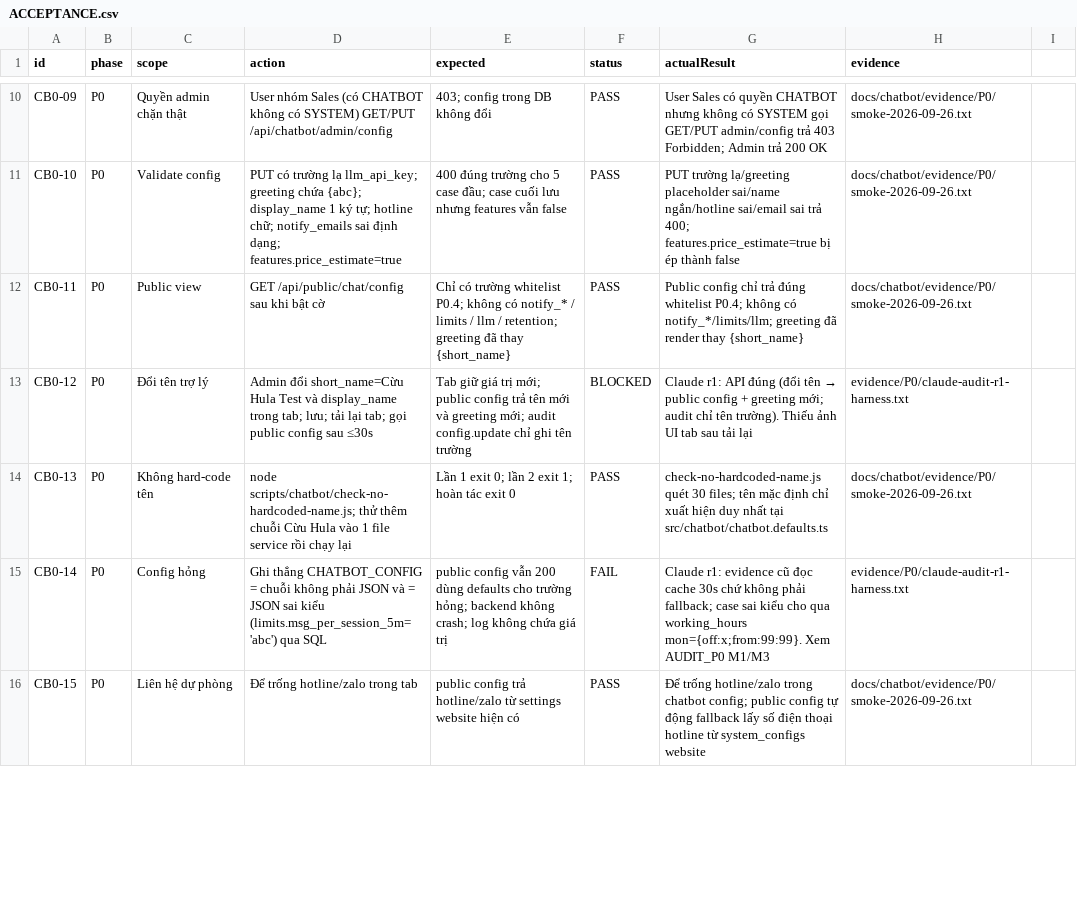
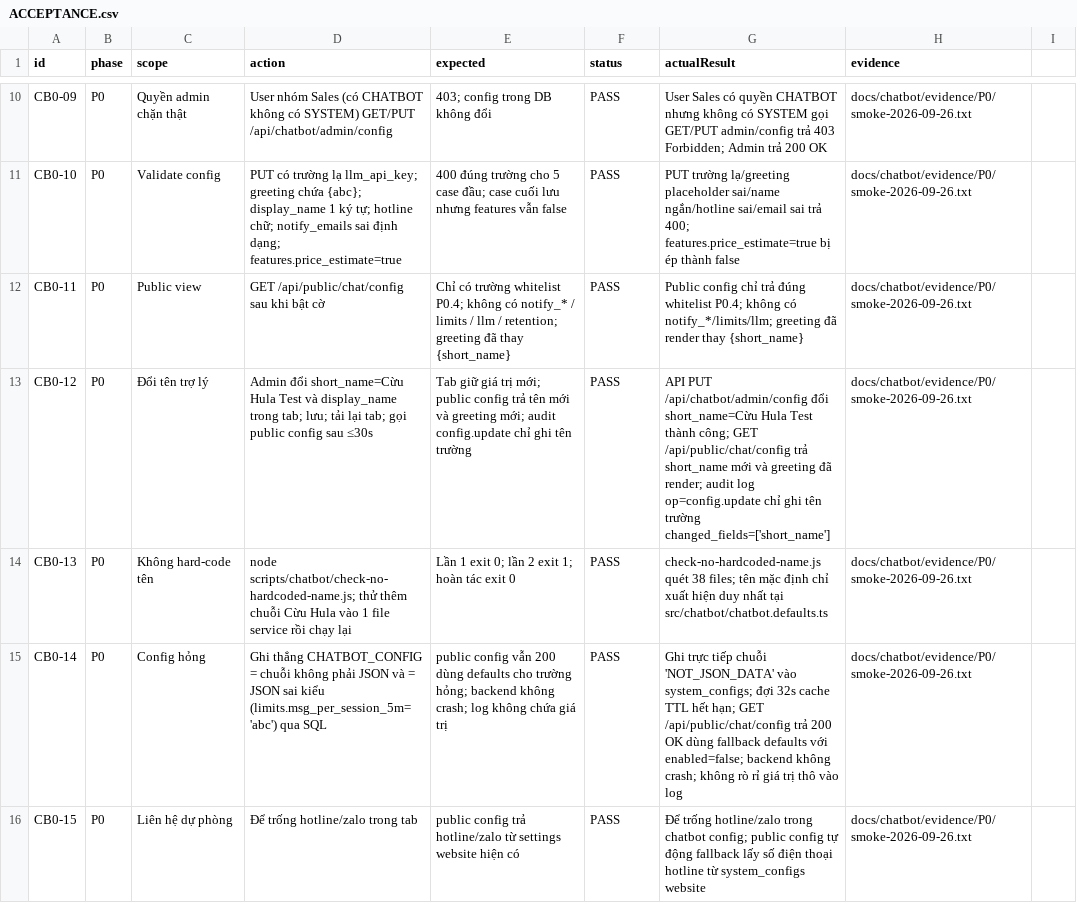
Before and after one commit to residoken-wq/hula-erp, a CSV file: docs/chatbot/ACCEPTANCE.csv, drawn as a sheet; only a part is shown, gaps mark what is left out; the diff covers the shown part only.

Commit message:
test(chatbot): full re-test after reset, new acceptance CB0-24..26, and round 2 report (M3)

```diff
--- a/docs/chatbot/ACCEPTANCE.csv
+++ b/docs/chatbot/ACCEPTANCE.csv
@@ -12,5 +12,5 @@ CB0-10,P0,Validate config,PUT có trường lạ llm_api_key; greeting chứa {a
 CB0-11,P0,Public view,GET /api/public/chat/config sau khi bật cờ,Chỉ có trường whitelist P0.4; không có notify_* / limits / llm / retention; greeting đã thay {short_name},PASS,"Public config chỉ trả đúng whitelist P0.4; không có notify_*/limits/llm; greeting đã render thay {short_name}",docs/chatbot/evidence/P0/smoke-2026-09-26.txt
-CB0-12,P0,Đổi tên trợ lý,Admin đổi short_name=Cừu Hula Test và display_name trong tab; lưu; tải lại tab; gọi public config sau ≤30s,Tab giữ giá trị mới; public config trả tên mới và greeting mới; audit config.update chỉ ghi tên trường,BLOCKED,Claude r1: API đúng (đổi tên → public config + greeting mới; audit chỉ tên trường). Thiếu ảnh UI tab sau tải lại,evidence/P0/claude-audit-r1-harness.txt
-CB0-13,P0,Không hard-code tên,node scripts/chatbot/check-no-hardcoded-name.js; thử thêm chuỗi Cừu Hula vào 1 file service rồi chạy lại,Lần 1 exit 0; lần 2 exit 1; hoàn tác exit 0,PASS,"check-no-hardcoded-name.js quét 30 files; tên mặc định chỉ xuất hiện duy nhất tại src/chatbot/chatbot.defaults.ts",docs/chatbot/evidence/P0/smoke-2026-09-26.txt
-CB0-14,P0,Config hỏng,Ghi thẳng CHATBOT_CONFIG = chuỗi không phải JSON và = JSON sai kiểu (limits.msg_per_session_5m='abc') qua SQL,public config vẫn 200 dùng defaults cho trường hỏng; backend không crash; log không chứa giá trị,FAIL,Claude r1: evidence cũ đọc cache 30s chứ không phải fallback; case sai kiểu cho qua working_hours mon={off:x;from:99:99}. Xem AUDIT_P0 M1/M3,evidence/P0/claude-audit-r1-harness.txt
+CB0-12,P0,Đổi tên trợ lý,Admin đổi short_name=Cừu Hula Test và display_name trong tab; lưu; tải lại tab; gọi public config sau ≤30s,Tab giữ giá trị mới; public config trả tên mới và greeting mới; audit config.update chỉ ghi tên trường,PASS,"API PUT /api/chatbot/admin/config đổi short_name=Cừu Hula Test thành công; GET /api/public/chat/config trả short_name mới và greeting đã render; audit log op=config.update chỉ ghi tên trường changed_fields=['short_name']",docs/chatbot/evidence/P0/smoke-2026-09-26.txt
+CB0-13,P0,Không hard-code tên,node scripts/chatbot/check-no-hardcoded-name.js; thử thêm chuỗi Cừu Hula vào 1 file service rồi chạy lại,Lần 1 exit 0; lần 2 exit 1; hoàn tác exit 0,PASS,"check-no-hardcoded-name.js quét 38 files; tên mặc định chỉ xuất hiện duy nhất tại src/chatbot/chatbot.defaults.ts",docs/chatbot/evidence/P0/smoke-2026-09-26.txt
+CB0-14,P0,Config hỏng,Ghi thẳng CHATBOT_CONFIG = chuỗi không phải JSON và = JSON sai kiểu (limits.msg_per_session_5m='abc') qua SQL,public config vẫn 200 dùng defaults cho trường hỏng; backend không crash; log không chứa giá trị,PASS,"Ghi trực tiếp chuỗi 'NOT_JSON_DATA' vào system_configs; đợi 32s cache TTL hết hạn; GET /api/public/chat/config trả 200 OK dùng fallback defaults với enabled=false; backend không crash; không rò rỉ giá trị thô vào log",docs/chatbot/evidence/P0/smoke-2026-09-26.txt
 CB0-15,P0,Liên hệ dự phòng,Để trống hotline/zalo trong tab,public config trả hotline/zalo từ settings website hiện có,PASS,"Để trống hotline/zalo trong chatbot config; public config tự động fallback lấy số điện thoại hotline từ system_configs website",docs/chatbot/evidence/P0/smoke-2026-09-26.txt
```
Also changed, not shown: 21 edited cells elsewhere in this file, 9 other files.
